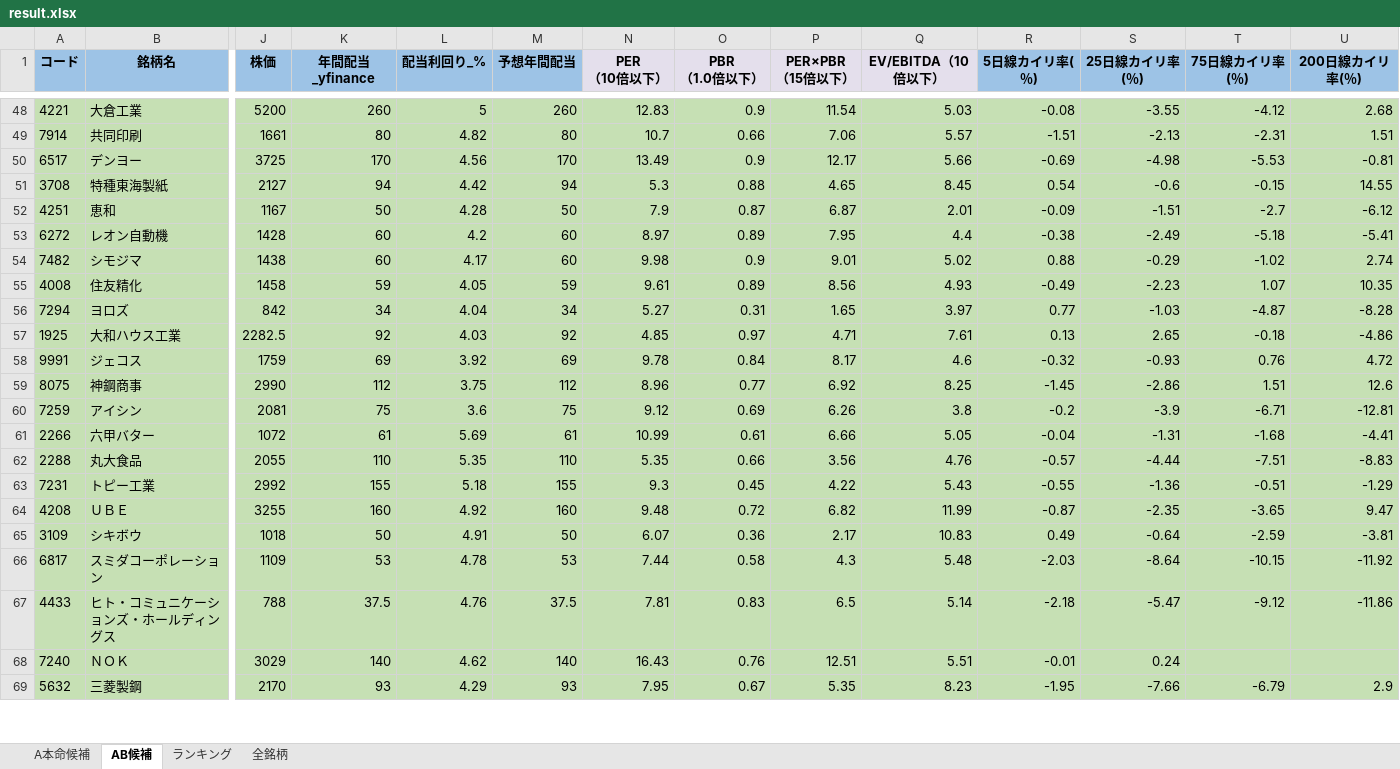
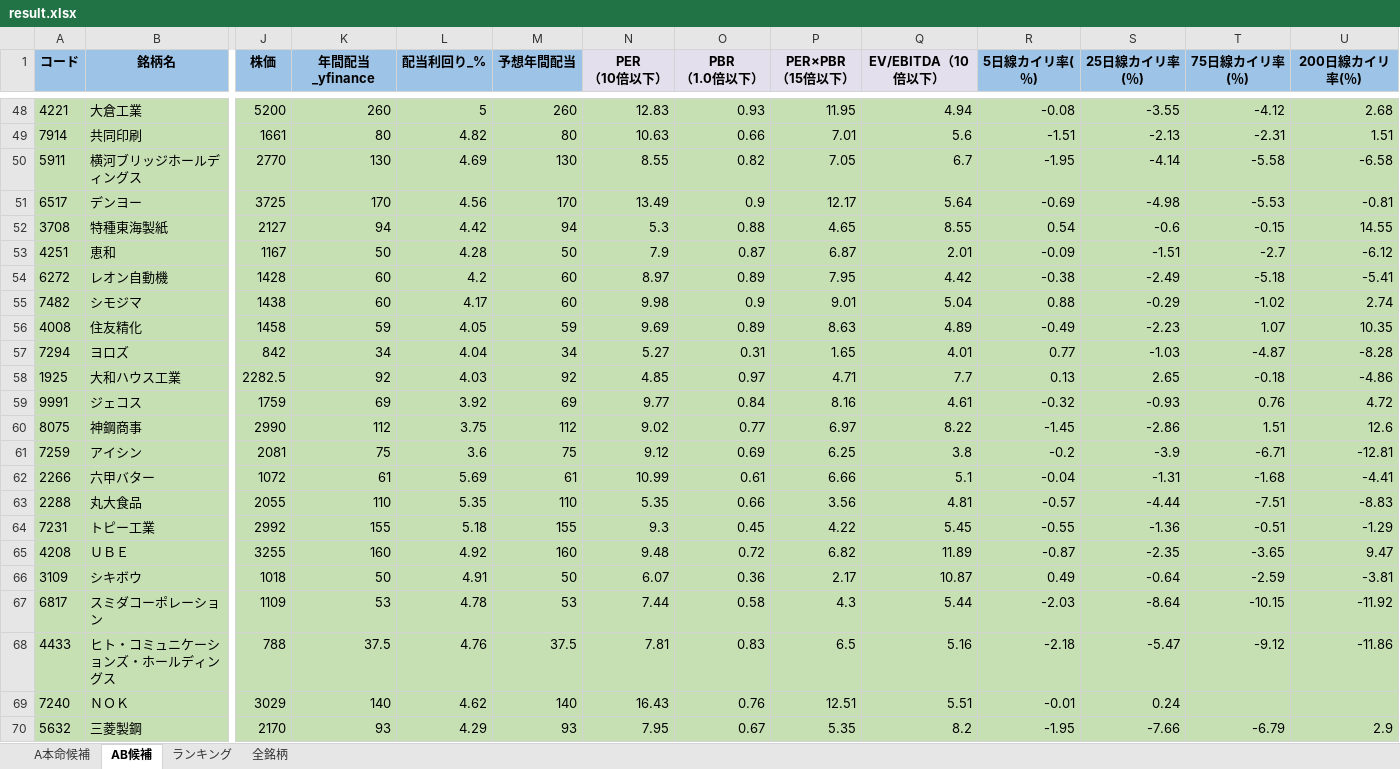
Before and after one commit to ku0909/screening, an Excel workbook: result.xlsx, sheet AB候補, drawn as a sheet; only a part is shown, gaps mark what is left out; values as stored, in another font and other column widths than the file's, no borders; addresses are those after the commit; rows hold the shown columns only; the diff covers the shown part only; the diff names each change by its address in the sheet, - before the commit and + after, or states it on an @@ line.

```diff
--- a/result.xlsx (sheet AB候補)
+++ b/result.xlsx (sheet AB候補)
-O48 (PBR （1.0倍以下）): 0.9
+O48 (PBR （1.0倍以下）): 0.93
-P48 (PER×PBR （15倍以下）): 11.54
+P48 (PER×PBR （15倍以下）): 11.95
-Q48 (EV/EBITDA（10倍以下）): 5.03
+Q48 (EV/EBITDA（10倍以下）): 4.94
-N49 (PER （10倍以下）): 10.7
+N49 (PER （10倍以下）): 10.63
-P49 (PER×PBR （15倍以下）): 7.06
+P49 (PER×PBR （15倍以下）): 7.01
-Q49 (EV/EBITDA（10倍以下）): 5.57
+Q49 (EV/EBITDA（10倍以下）): 5.6
+row 50: 5911 | 横河ブリッジホールディングス | 2770 | 130 | 4.69 | 130 | 8.55 | 0.82 | 7.05 | 6.7 | -1.95 | -4.14 | -5.58 | -6.58
-Q51 (EV/EBITDA（10倍以下）): 5.66
+Q51 (EV/EBITDA（10倍以下）): 5.64
-Q52 (EV/EBITDA（10倍以下）): 8.45
+Q52 (EV/EBITDA（10倍以下）): 8.55
-Q54 (EV/EBITDA（10倍以下）): 4.4
+Q54 (EV/EBITDA（10倍以下）): 4.42
-Q55 (EV/EBITDA（10倍以下）): 5.02
+Q55 (EV/EBITDA（10倍以下）): 5.04
-N56 (PER （10倍以下）): 9.61
+N56 (PER （10倍以下）): 9.69
-P56 (PER×PBR （15倍以下）): 8.56
+P56 (PER×PBR （15倍以下）): 8.63
-Q56 (EV/EBITDA（10倍以下）): 4.93
+Q56 (EV/EBITDA（10倍以下）): 4.89
-Q57 (EV/EBITDA（10倍以下）): 3.97
+Q57 (EV/EBITDA（10倍以下）): 4.01
-Q58 (EV/EBITDA（10倍以下）): 7.61
+Q58 (EV/EBITDA（10倍以下）): 7.7
-N59 (PER （10倍以下）): 9.78
+N59 (PER （10倍以下）): 9.77
-P59 (PER×PBR （15倍以下）): 8.17
+P59 (PER×PBR （15倍以下）): 8.16
-Q59 (EV/EBITDA（10倍以下）): 4.6
+Q59 (EV/EBITDA（10倍以下）): 4.61
-N60 (PER （10倍以下）): 8.96
+N60 (PER （10倍以下）): 9.02
-P60 (PER×PBR （15倍以下）): 6.92
+P60 (PER×PBR （15倍以下）): 6.97
-Q60 (EV/EBITDA（10倍以下）): 8.25
+Q60 (EV/EBITDA（10倍以下）): 8.22
-P61 (PER×PBR （15倍以下）): 6.26
+P61 (PER×PBR （15倍以下）): 6.25
-Q62 (EV/EBITDA（10倍以下）): 5.05
+Q62 (EV/EBITDA（10倍以下）): 5.1
-Q63 (EV/EBITDA（10倍以下）): 4.76
+Q63 (EV/EBITDA（10倍以下）): 4.81
-Q64 (EV/EBITDA（10倍以下）): 5.43
+Q64 (EV/EBITDA（10倍以下）): 5.45
-Q65 (EV/EBITDA（10倍以下）): 11.99
+Q65 (EV/EBITDA（10倍以下）): 11.89
-Q66 (EV/EBITDA（10倍以下）): 10.83
+Q66 (EV/EBITDA（10倍以下）): 10.87
-Q67 (EV/EBITDA（10倍以下）): 5.48
+Q67 (EV/EBITDA（10倍以下）): 5.44
-Q68 (EV/EBITDA（10倍以下）): 5.14
+Q68 (EV/EBITDA（10倍以下）): 5.16
-Q70 (EV/EBITDA（10倍以下）): 8.23
+Q70 (EV/EBITDA（10倍以下）): 8.2
```
Also changed, not shown: 17 added rows, 16 removed rows and 382 edited cells elsewhere in this sheet, sheet 全銘柄, sheet A本命候補, sheet ランキング, 1 other file.
